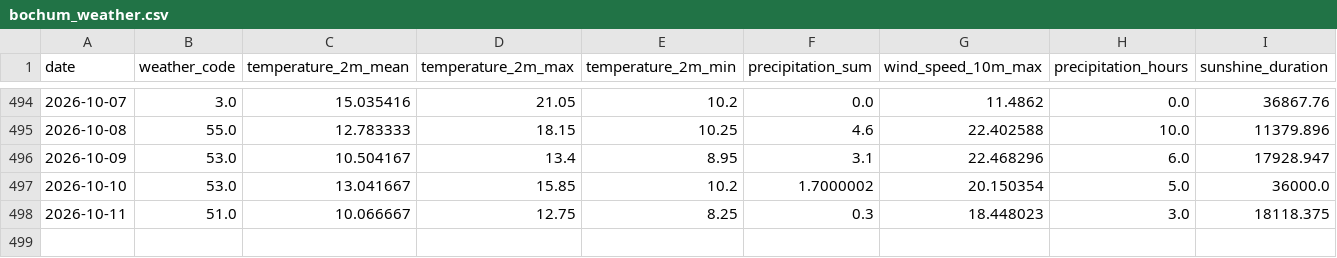
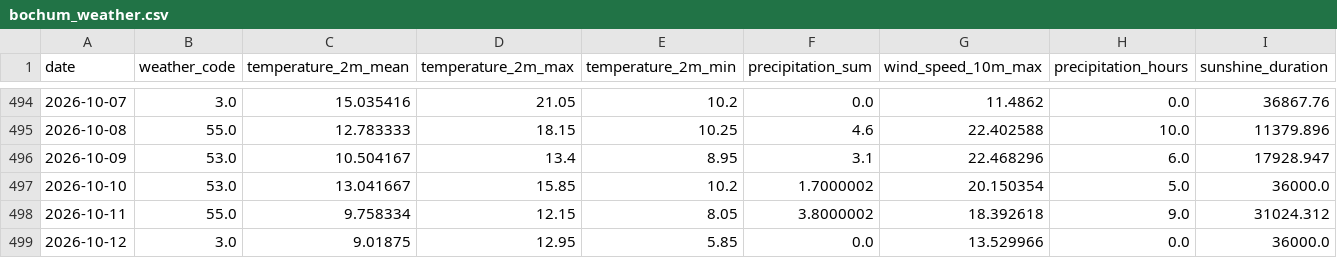
Before and after one commit to fischer-jonas/bbq-tableau, a CSV file: bochum_weather.csv, drawn as a sheet; only a part is shown, gaps mark what is left out.

Commit message:
Daily weather update

```diff
--- a/bochum_weather.csv
+++ b/bochum_weather.csv
@@ -497,2 +497,3 @@ date,weather_code,temperature_2m_mean,temperature_2m_max,temperature_2m_min,prec
 2026-10-10,53.0,13.041667,15.85,10.2,1.7000002,20.150354,5.0,36000.0
-2026-10-11,51.0,10.066667,12.75,8.25,0.3,18.448023,3.0,18118.375
+2026-10-11,55.0,9.758334,12.15,8.05,3.8000002,18.392618,9.0,31024.312
+2026-10-12,3.0,9.01875,12.95,5.85,0.0,13.529966,0.0,36000.0
```
